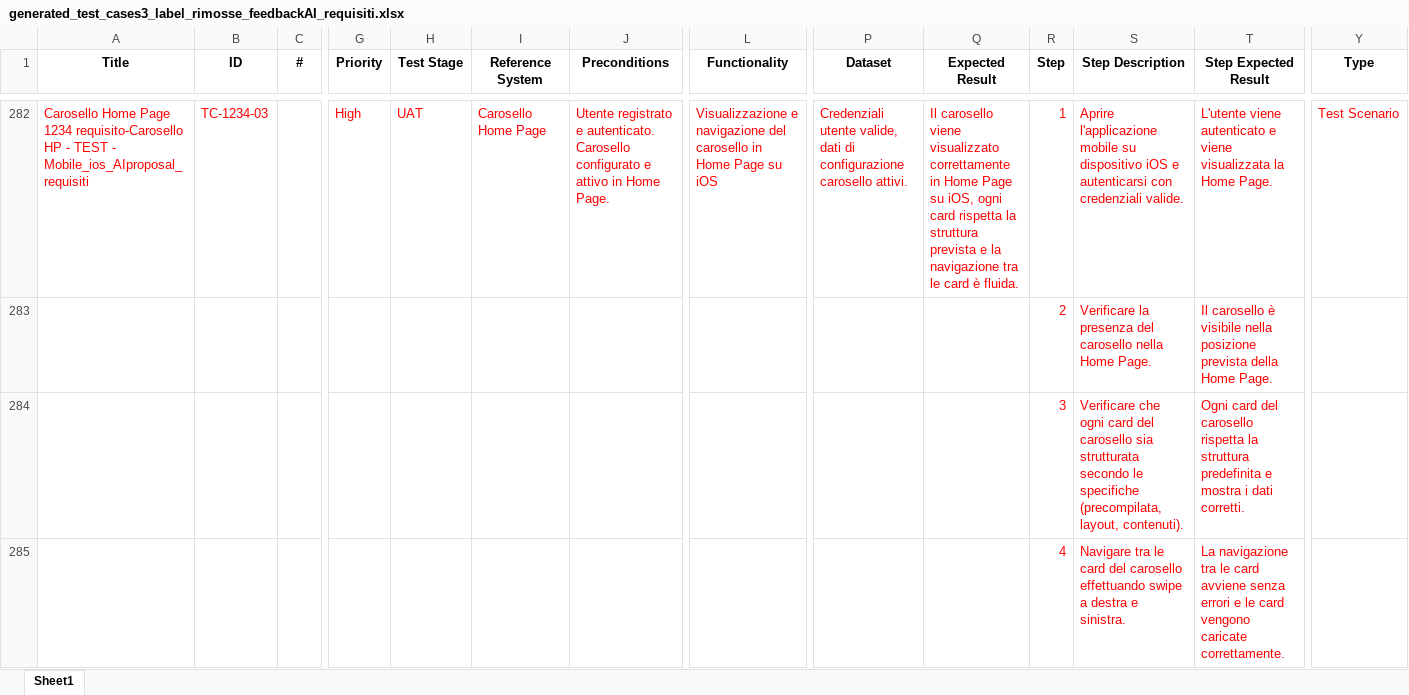
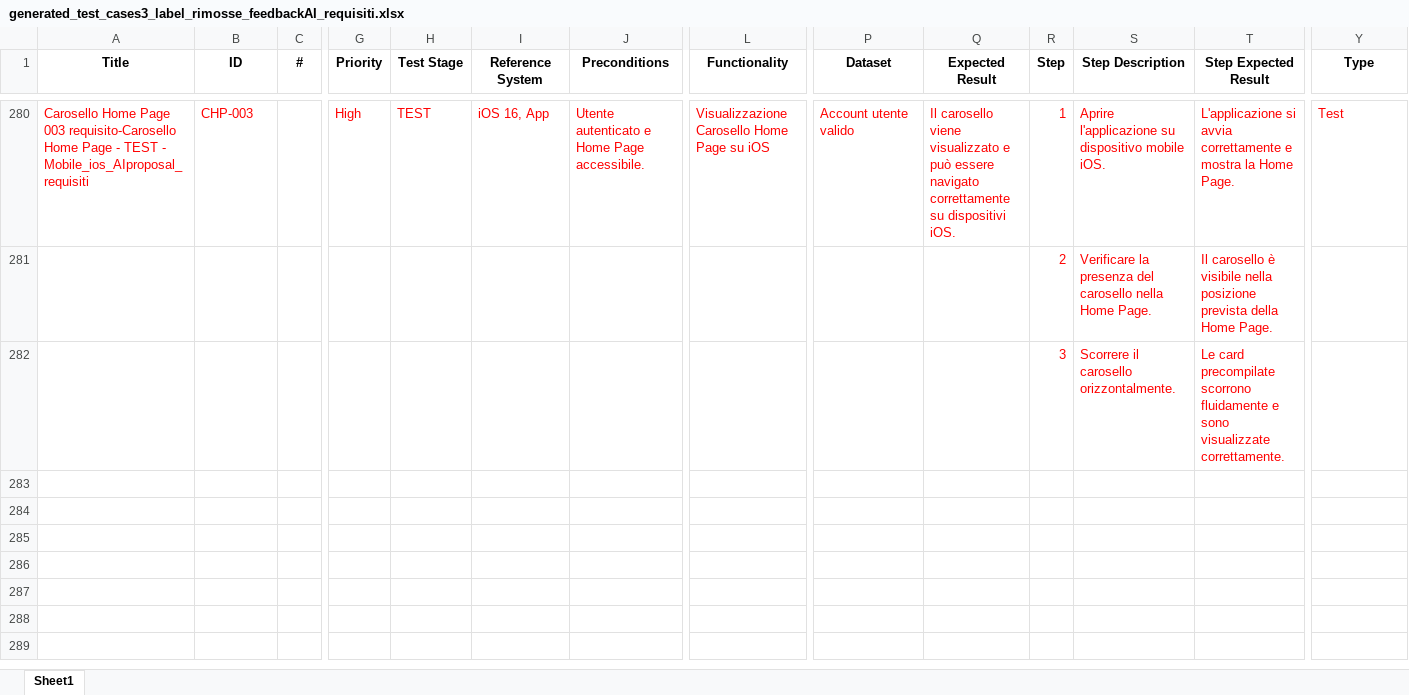
Before and after one commit to PyJess/Sisal, an Excel workbook: input/generated_test_cases3_label_rimosse_feedbackAI_requisiti.xlsx, sheet Sheet1, drawn as a sheet; only a part is shown, gaps mark what is left out; values as stored, in another font and other column widths than the file's, no borders; removed rows and columns are numbered as before the commit, all else as after; rows hold the shown columns only; the diff covers the shown part only; the diff names each change by its address in the sheet, - before the commit and + after, or states it on an @@ line.

```diff
--- a/input/generated_test_cases3_label_rimosse_feedbackAI_requisiti.xlsx (sheet Sheet1)
+++ b/input/generated_test_cases3_label_rimosse_feedbackAI_requisiti.xlsx (sheet Sheet1)
-A280 (Title): …Home Page 1234 requisito-Carosello HP - TEST…
+A280 (Title): …Home Page 003 requisito-Carosello Home Page - TEST…
-B280 (ID): TC-1234-03
+B280 (ID): CHP-003
-H280 (Test Stage): UAT
+H280 (Test Stage): TEST
-I280 (Reference System): Carosello Home Page
+I280 (Reference System): iOS 16, App
-J280 (Preconditions): Utente registrato e autenticato. Carosello configurato e attivo in Home Page.
+J280 (Preconditions): Utente autenticato e Home Page accessibile.
-L280 (Functionality): Visualizzazione e navigazione del carosello in Home Page…
+L280 (Functionality): Visualizzazione Carosello Home Page…
-P280 (Dataset): Credenziali utente valide, dati di configurazione carosello attivi.
+P280 (Dataset): Account utente valido
-Q280 (Expected Result): …viene visualizzato correttamente in Home Page su iOS, ogni card rispetta la struttura prevista e la navigazione tra le card è fluida.
+Q280 (Expected Result): …viene visualizzato e può essere navigato correttamente su dispositivi iOS.
-S280 (Step Description): Aprire l'applicazione mobile su dispositivo iOS e autenticarsi con credenziali valide.
+S280 (Step Description): Aprire l'applicazione su dispositivo mobile iOS.
-T280 (Step Expected Result): L'utente viene autenticato e viene visualizzata la Home…
+T280 (Step Expected Result): L'applicazione si avvia correttamente e mostra la Home…
-Y280 (Type): Test Scenario
+Y280 (Type): Test
-S282 (Step Description): Verificare che ogni card del carosello sia strutturata secondo le specifiche (precompilata, layout, contenuti).
+S282 (Step Description): Scorrere il carosello orizzontalmente.
-T282 (Step Expected Result): Ogni card del carosello rispetta la struttura predefinita e mostra i dati corretti.
+T282 (Step Expected Result): Le card precompilate scorrono fluidamente e sono visualizzate correttamente.
-row 285:  |  |  |  |  |  |  |  |  |  | 4 | Navigare tra le card del carosello effettuando swipe a destra e sinistra. | La navigazione tra le card avviene senza errori e le card vengono caricate correttamente.
```
Also changed, not shown: 2 removed rows and 26 edited cells elsewhere in this sheet, input/generated_test_cases3_label_rimosse_feedbackAI_testcase_progettazione.xlsx, 3 other files.
